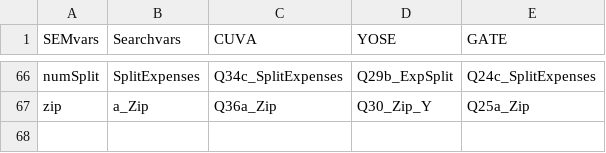
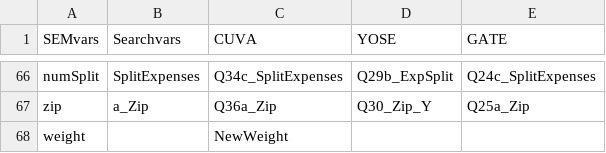
Before and after one commit to ChrisKeyes/SEM_Project, a CSV file: SEMvars.csv, drawn as a sheet; only a part is shown, gaps mark what is left out.

Commit message:
Added weight variable

```diff
--- a/SEMvars.csv
+++ b/SEMvars.csv
@@ -67 +67,2 @@ numSplit,SplitExpenses,Q34c_SplitExpenses,Q29b_ExpSplit,Q24c_SplitExpenses
 zip,a_Zip,Q36a_Zip,Q30_Zip_Y,Q25a_Zip
+weight,,NewWeight,,
```
